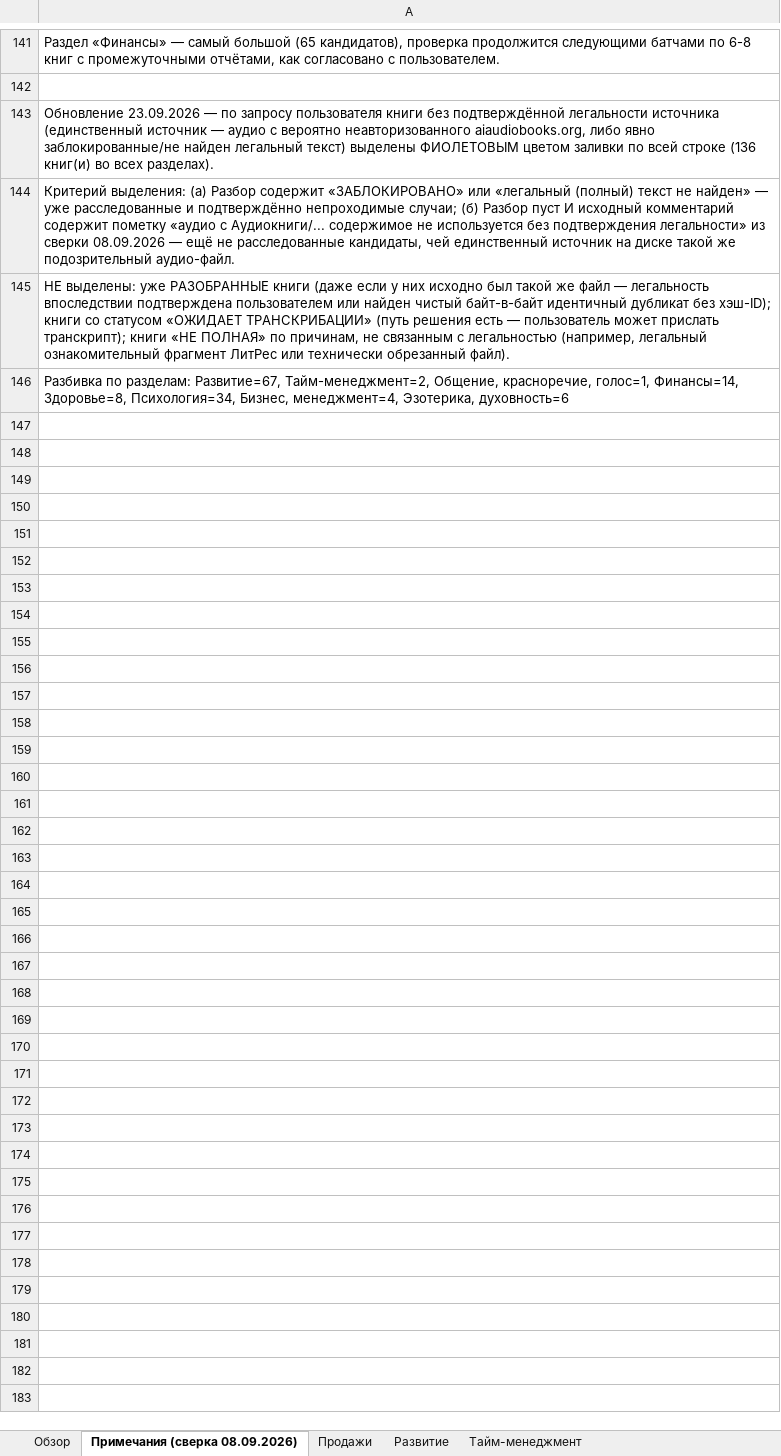
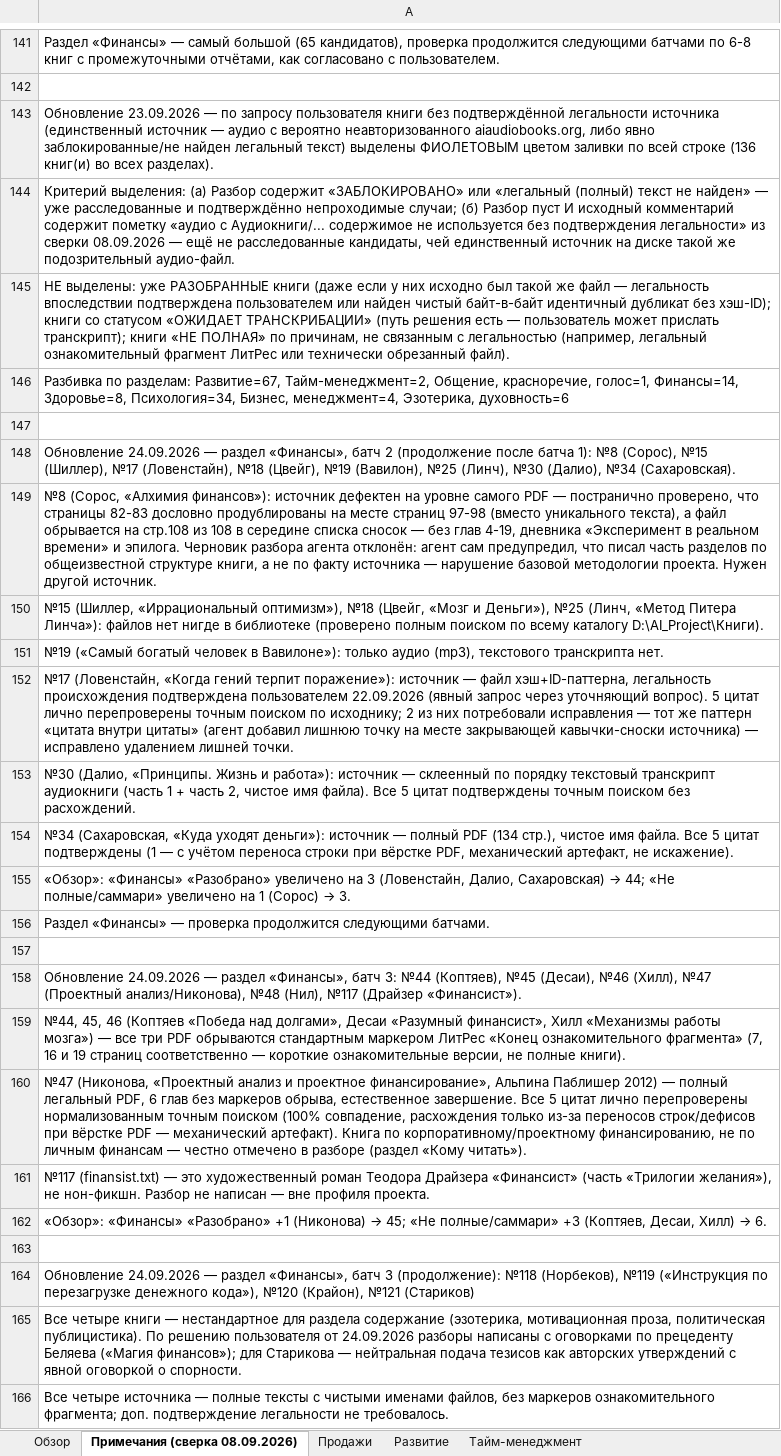
Before and after one commit to lancelot2719-lang/EgOProjects, an Excel workbook: Книги/Рейтинг книг по темам — сверка 08.09.2026.xlsx, sheet Примечания (сверка 08.09.2026), drawn as a sheet; only a part is shown, gaps mark what is left out; values as stored, in another font and other column widths than the file's, no borders; the diff covers the shown part only; the diff names each change by its address in the sheet, - before the commit and + after, or states it on an @@ line.

```diff
--- a/Книги/Рейтинг книг по темам — сверка 08.09.2026.xlsx (sheet Примечания (сверка 08.09.2026))
+++ b/Книги/Рейтинг книг по темам — сверка 08.09.2026.xlsx (sheet Примечания (сверка 08.09.2026))
+row 147: (empty)
+row 148: Обновление 24.09.2026 — раздел «Финансы», батч 2 (продолжение после батча 1): №8 (Сорос), №15 (Шиллер), №17 (Ловенстайн), №18 (Цвейг), №19 (Вавилон), №25 (Линч), №30 (Далио), №34 (Сахаровская).
+row 149: №8 (Сорос, «Алхимия финансов»): источник дефектен на уровне самого PDF — постранично проверено, что страницы 82-83 дословно продублированы на месте страниц 97-98 (вместо уникального текста), а файл обрывается на стр.108 из 108 в середине списка сносок — без глав 4-19, дневника «Эксперимент в реальном времени» и эпилога. Черновик разбора агента отклонён: агент сам предупредил, что писал часть разделов по общеизвестной структуре книги, а не по факту источника — нарушение базовой методологии проекта. Нужен другой источник.
+row 150: №15 (Шиллер, «Иррациональный оптимизм»), №18 (Цвейг, «Мозг и Деньги»), №25 (Линч, «Метод Питера Линча»): файлов нет нигде в библиотеке (проверено полным поиском по всему каталогу D:\AI_Project\Книги).
+row 151: №19 («Самый богатый человек в Вавилоне»): только аудио (mp3), текстового транскрипта нет.
+row 152: №17 (Ловенстайн, «Когда гений терпит поражение»): источник — файл хэш+ID-паттерна, легальность происхождения подтверждена пользователем 22.09.2026 (явный запрос через уточняющий вопрос). 5 цитат лично перепроверены точным поиском по исходнику; 2 из них потребовали исправления — тот же паттерн «цитата внутри цитаты» (агент добавил лишнюю точку на месте закрывающей кавычки-сноски источника) — исправлено удалением лишней точки.
+row 153: №30 (Далио, «Принципы. Жизнь и работа»): источник — склеенный по порядку текстовый транскрипт аудиокниги (часть 1 + часть 2, чистое имя файла). Все 5 цитат подтверждены точным поиском без расхождений.
+row 154: №34 (Сахаровская, «Куда уходят деньги»): источник — полный PDF (134 стр.), чистое имя файла. Все 5 цитат подтверждены (1 — с учётом переноса строки при вёрстке PDF, механический артефакт, не искажение).
+row 155: «Обзор»: «Финансы» «Разобрано» увеличено на 3 (Ловенстайн, Далио, Сахаровская) → 44; «Не полные/саммари» увеличено на 1 (Сорос) → 3.
+row 156: Раздел «Финансы» — проверка продолжится следующими батчами.
+row 157: (empty)
+row 158: Обновление 24.09.2026 — раздел «Финансы», батч 3: №44 (Коптяев), №45 (Десаи), №46 (Хилл), №47 (Проектный анализ/Никонова), №48 (Нил), №117 (Драйзер «Финансист»).
+row 159: №44, 45, 46 (Коптяев «Победа над долгами», Десаи «Разумный финансист», Хилл «Механизмы работы мозга») — все три PDF обрываются стандартным маркером ЛитРес «Конец ознакомительного фрагмента» (7, 16 и 19 страниц соответственно — короткие ознакомительные версии, не полные книги).
+row 160: №47 (Никонова, «Проектный анализ и проектное финансирование», Альпина Паблишер 2012) — полный легальный PDF, 6 глав без маркеров обрыва, естественное завершение. Все 5 цитат лично перепроверены нормализованным точным поиском (100% совпадение, расхождения только из-за переносов строк/дефисов при вёрстке PDF — механический артефакт). Книга по корпоративному/проектному финансированию, не по личным финансам — честно отмечено в разборе (раздел «Кому читать»).
+row 161: №117 (finansist.txt) — это художественный роман Теодора Драйзера «Финансист» (часть «Трилогии желания»), не нон-фикшн. Разбор не написан — вне профиля проекта.
+row 162: «Обзор»: «Финансы» «Разобрано» +1 (Никонова) → 45; «Не полные/саммари» +3 (Коптяев, Десаи, Хилл) → 6.
+row 163: (empty)
+row 164: Обновление 24.09.2026 — раздел «Финансы», батч 3 (продолжение): №118 (Норбеков), №119 («Инструкция по перезагрузке денежного кода»), №120 (Крайон), №121 (Стариков)
+row 165: Все четыре книги — нестандартное для раздела содержание (эзотерика, мотивационная проза, политическая публицистика). По решению пользователя от 24.09.2026 разборы написаны с оговорками по прецеденту Беляева («Магия финансов»); для Старикова — нейтральная подача тезисов как авторских утверждений с явной оговоркой о спорности.
+row 166: Все четыре источника — полные тексты с чистыми именами файлов, без маркеров ознакомительного фрагмента; доп. подтверждение легальности не требовалось.
```
Also changed, not shown: 15 added rows elsewhere in this sheet, sheet Финансы, sheet Обзор, 22 other files.
